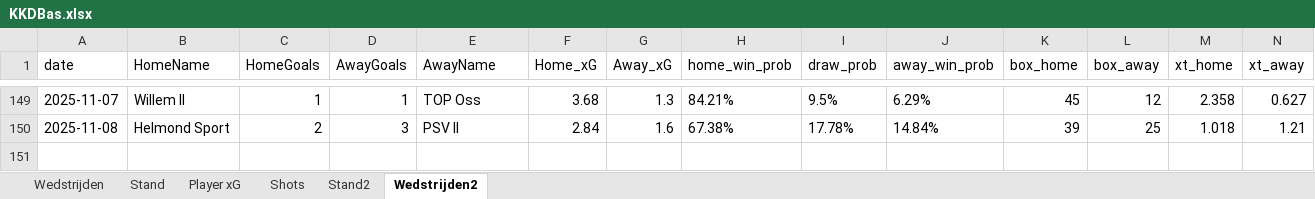
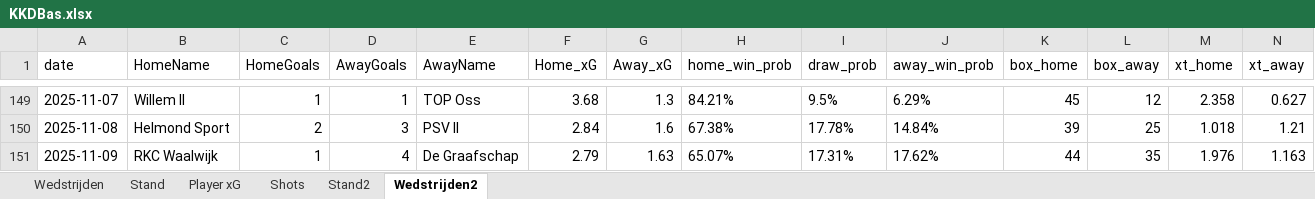
Before and after one commit to RobinKoetsier/plotrepo, an Excel workbook: data/KKDBas.xlsx, sheet Wedstrijden2, drawn as a sheet; only a part is shown, gaps mark what is left out; values as stored, in another font and other column widths than the file's, no borders; rows hold the shown columns only; the diff names each change by its address in the sheet, - before the commit and + after, or states it on an @@ line.

```diff
--- a/data/KKDBas.xlsx (sheet Wedstrijden2)
+++ b/data/KKDBas.xlsx (sheet Wedstrijden2)
+row 151: 2025-11-09 | RKC Waalwijk | 1 | 4 | De Graafschap | 2.79 | 1.63 | 65.07% | 17.31% | 17.62% | 44 | 35 | 1.976 | 1.163
```
Also changed, not shown: sheet Shots, sheet Player xG, sheet Stand2, sheet Stand, sheet Wedstrijden, data/KKD2526.xlsx.
